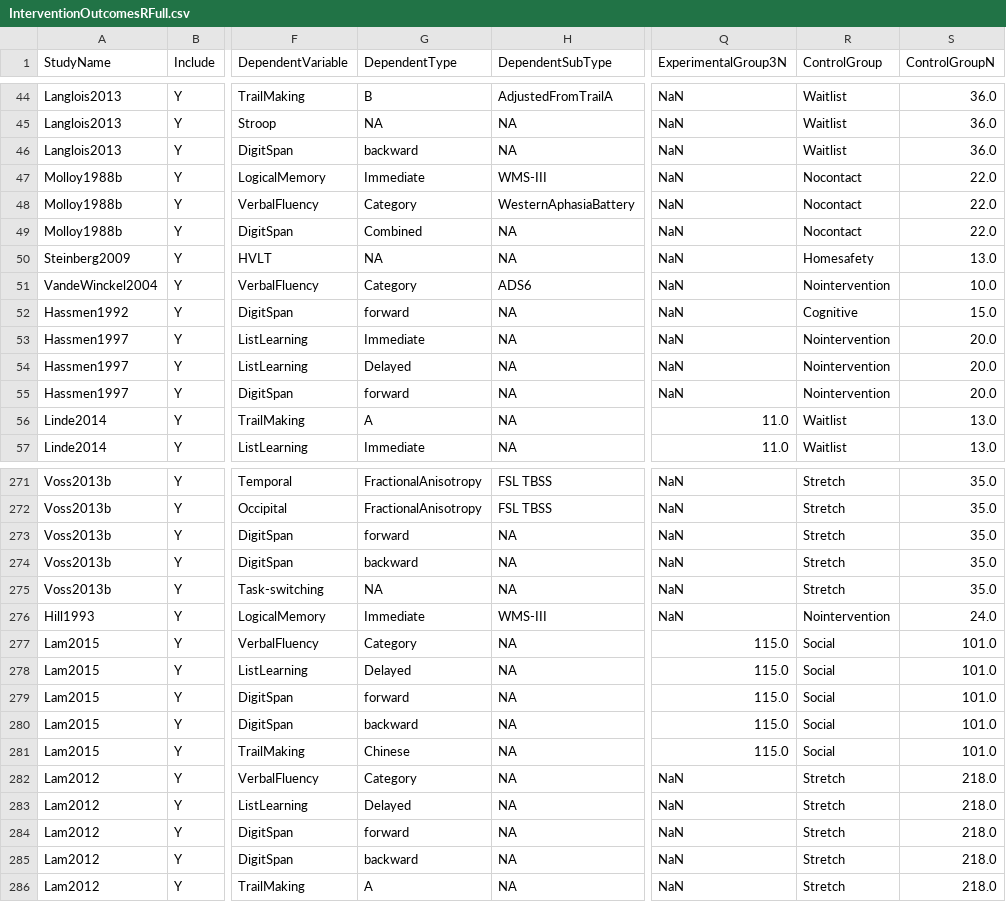
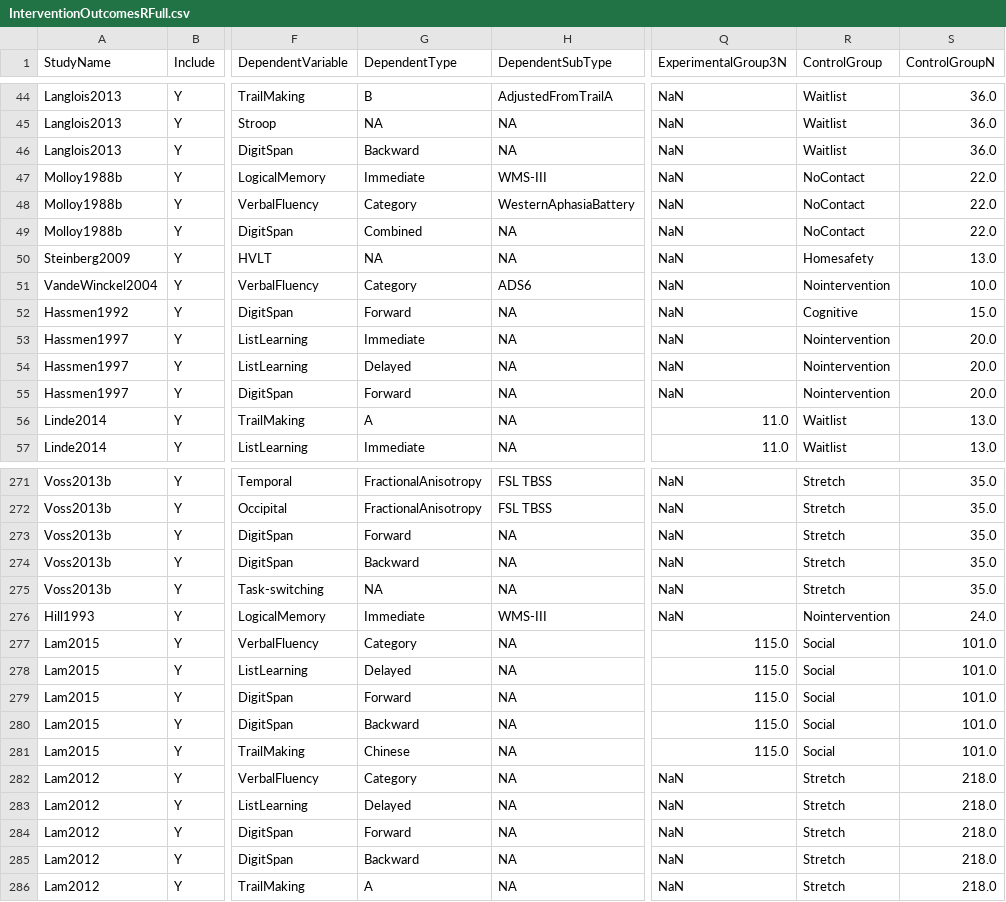
Before and after one commit to HBClab/intervention-outcomes, a CSV file: app/InterventionOutcomesRFull.csv, drawn as a sheet; only a part is shown, gaps mark what is left out; the diff covers the shown part only; the diff names each change by its address in the sheet, - before the commit and + after, or states it on an @@ line.

Commit message:
[skip ci] update data files Sat Jul 11 14:56:23 UTC 2020

```diff
--- a/app/InterventionOutcomesRFull.csv
+++ b/app/InterventionOutcomesRFull.csv
-G46 (DependentType): backward
+G46 (DependentType): Backward
-R47:R49 (ControlGroup): Nocontact
+R47:R49 (ControlGroup): NoContact
-G52 (DependentType): forward
+G52 (DependentType): Forward
-G55 (DependentType): forward
+G55 (DependentType): Forward
-G273 (DependentType): forward
+G273 (DependentType): Forward
-G274 (DependentType): backward
+G274 (DependentType): Backward
-G279 (DependentType): forward
+G279 (DependentType): Forward
-G280 (DependentType): backward
+G280 (DependentType): Backward
-G284 (DependentType): forward
+G284 (DependentType): Forward
-G285 (DependentType): backward
+G285 (DependentType): Backward
```
Also changed, not shown: 43 edited cells elsewhere in this file.
